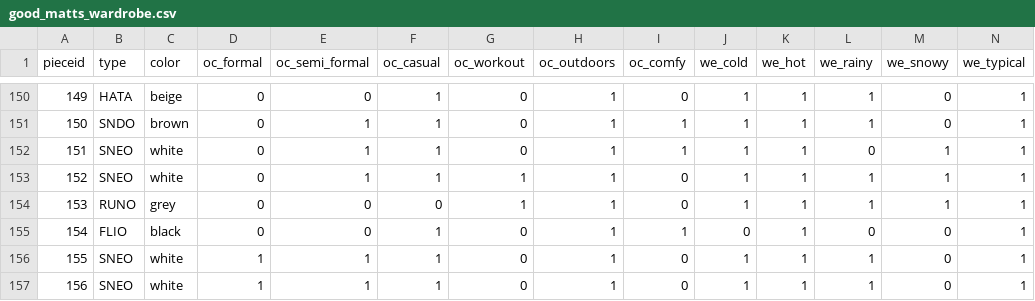
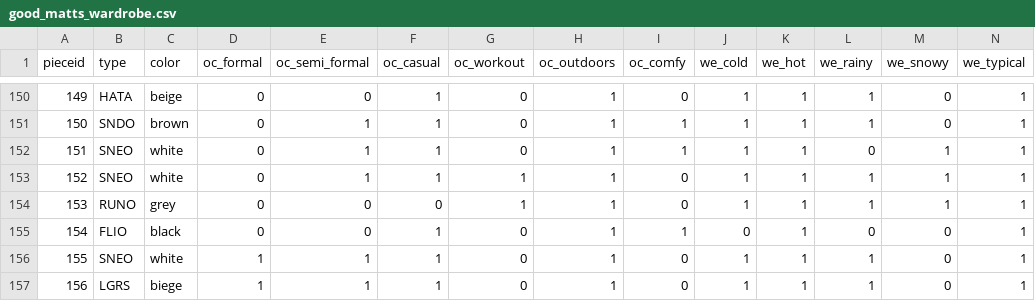
Before and after one commit to WaveStyled/wave-recommender, a CSV file: good_matts_wardrobe.csv, drawn as a sheet; only a part is shown, gaps mark what is left out.

Commit message:
uploaded dataset

```diff
--- a/good_matts_wardrobe.csv
+++ b/good_matts_wardrobe.csv
@@ -156,2 +156,2 @@ pieceid,type,color,oc_formal,oc_semi_formal,oc_casual,oc_workout,oc_outdoors,oc_
 155,SNEO,white,1,1,1,0,1,0,1,1,1,0,1
-156,SNEO,white,1,1,1,0,1,0,1,1,1,0,1
+156,LGRS,biege,1,1,1,0,1,0,1,1,1,0,1
```
Also changed, not shown: 2 other files.
